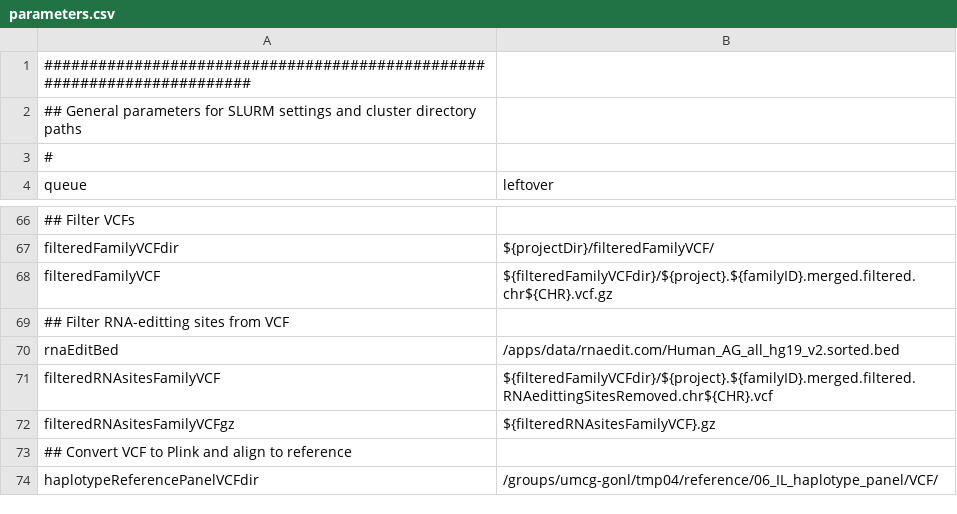
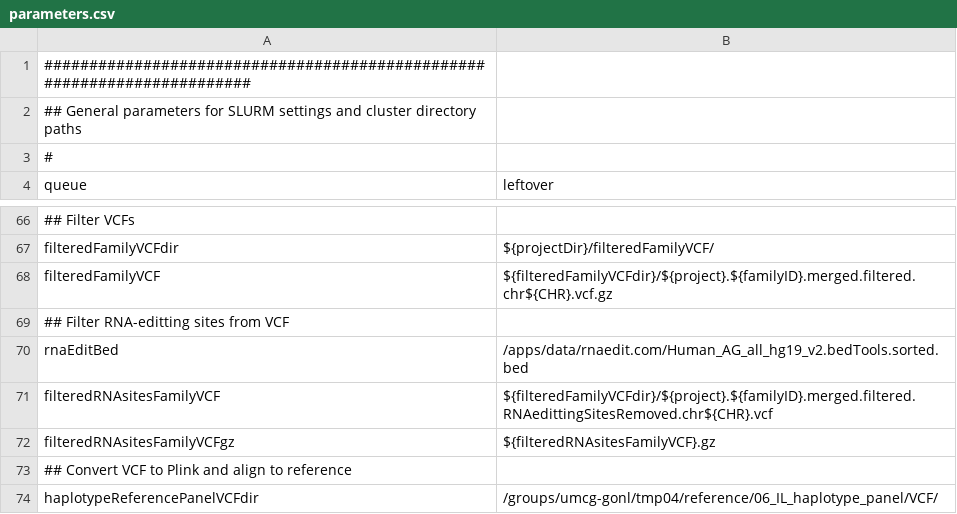
Before and after one commit to molgenis/molgenis-pipelines, a CSV file: compute5/5GPM_phasing/parameters.csv, drawn as a sheet; only a part is shown, gaps mark what is left out.

```diff
--- a/compute5/5GPM_phasing/parameters.csv
+++ b/compute5/5GPM_phasing/parameters.csv
@@ -69,3 +69,3 @@ filteredFamilyVCF,${filteredFamilyVCFdir}/${project}.${familyID}.merged.filtered
 ## Filter RNA-editting sites from VCF
-rnaEditBed,/apps/data/rnaedit.com/Human_AG_all_hg19_v2.sorted.bed
+rnaEditBed,/apps/data/rnaedit.com/Human_AG_all_hg19_v2.bedTools.sorted.bed
 filteredRNAsitesFamilyVCF,${filteredFamilyVCFdir}/${project}.${familyID}.merged.filtered.RNAedittingSitesRemoved.chr${CHR}.vcf
```
Also changed, not shown: 1 other file.
